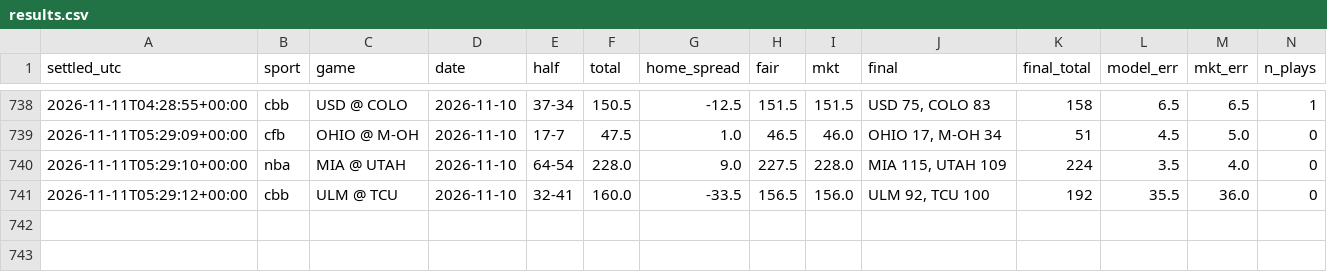
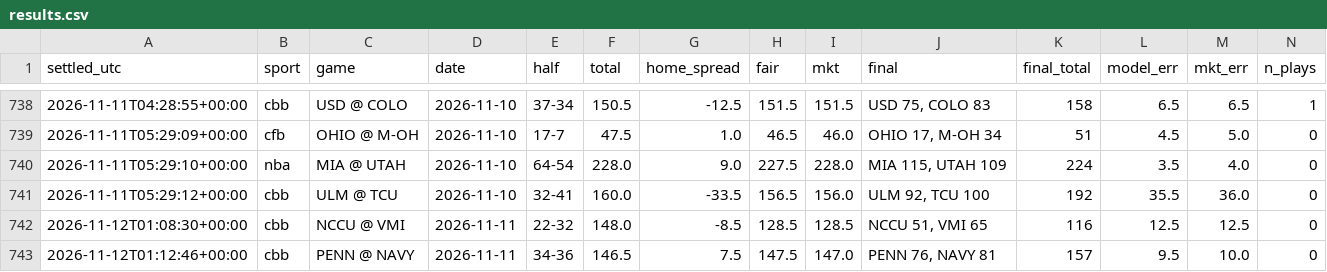
Before and after one commit to fouronetrue/halftime-desk, a CSV file: log/results.csv, drawn as a sheet; only a part is shown, gaps mark what is left out; rows hold the shown columns only; the diff names each change by its address in the sheet, - before the commit and + after, or states it on an @@ line.

```diff
--- a/log/results.csv
+++ b/log/results.csv
+row 742: 2026-11-12T01:08:30+00:00 | cbb | NCCU @ VMI | 2026-11-11 | 22-32 | 148.0 | -8.5 | 128.5 | 128.5 | NCCU 51, VMI 65 | 116 | 12.5 | 12.5 | 0
+row 743: 2026-11-12T01:12:46+00:00 | cbb | PENN @ NAVY | 2026-11-11 | 34-36 | 146.5 | 7.5 | 147.5 | 147.0 | PENN 76, NAVY 81 | 157 | 9.5 | 10.0 | 0
```
Also changed, not shown: 2 other files.
